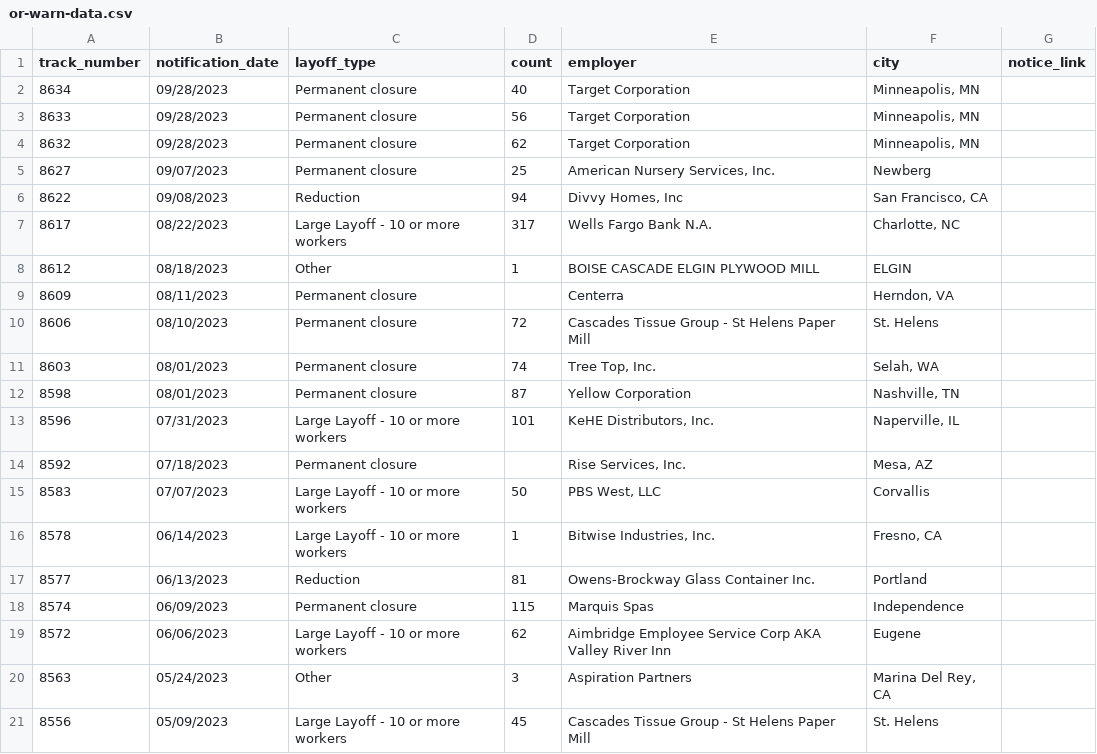
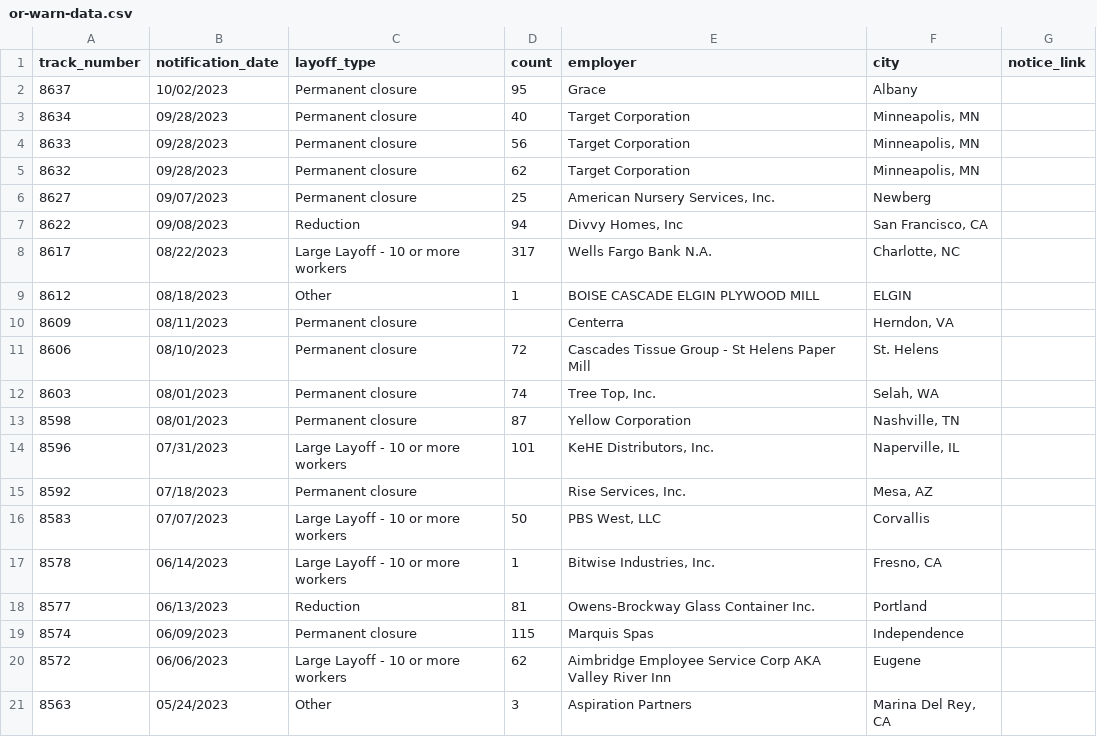
Before and after one commit to deleonkr/oregon-warn-list, a CSV file: or-warn-data.csv, drawn as a sheet; removed rows and columns are numbered as before the commit, all else as after; the diff names each change by its address in the sheet, - before the commit and + after, or states it on an @@ line.

```diff
--- a/or-warn-data.csv
+++ b/or-warn-data.csv
+row 2: 8637 | 10/02/2023 | Permanent closure | 95 | Grace | Albany
-row 21: 8556 | 05/09/2023 | Large Layoff - 10 or more workers | 45 | Cascades Tissue Group - St Helens Paper Mill | St. Helens
```
